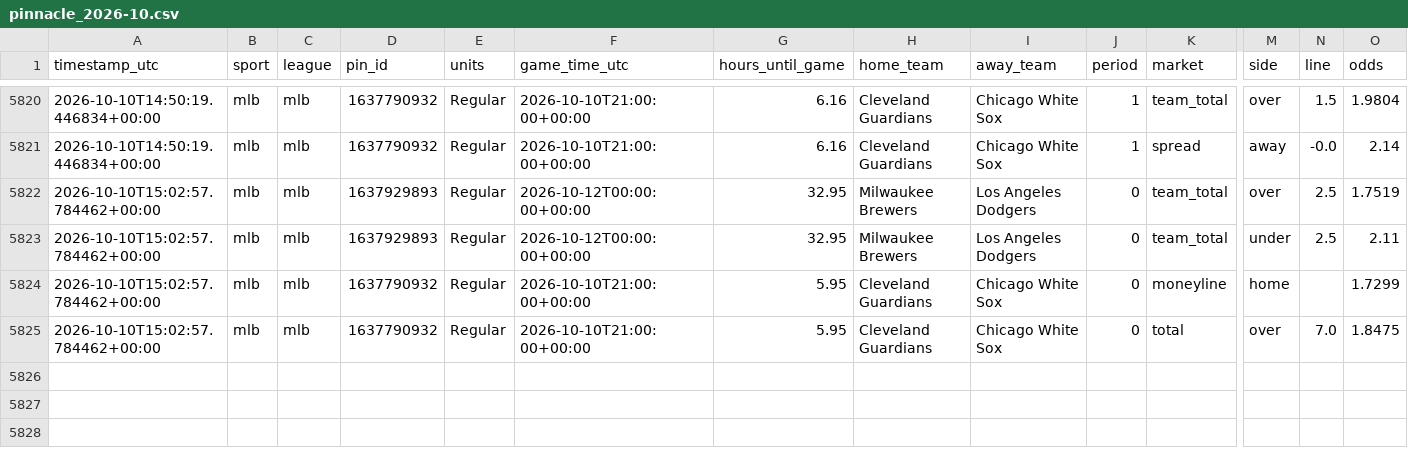
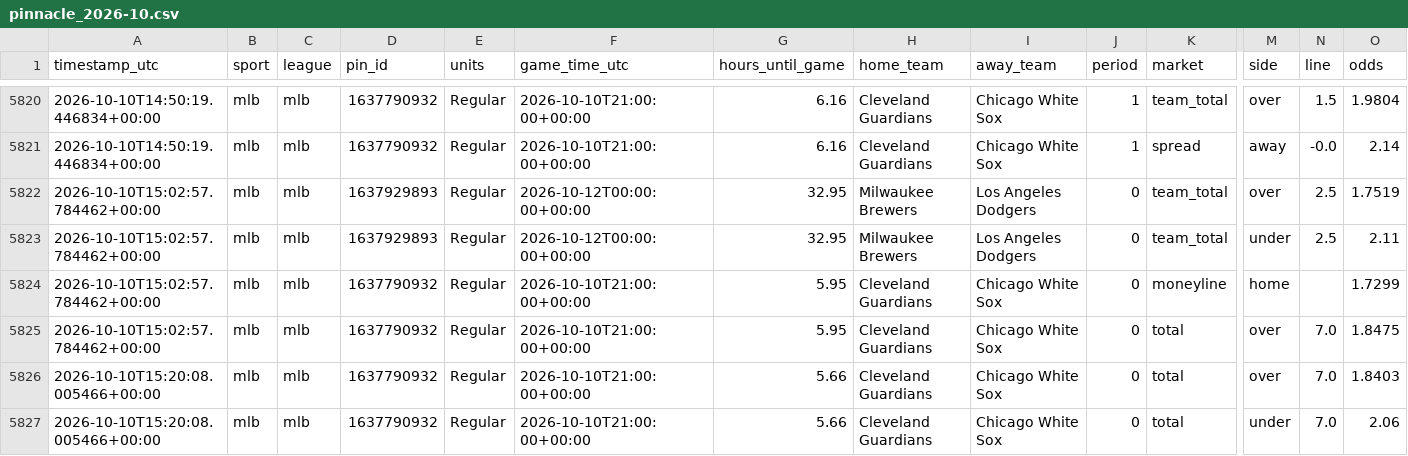
Before and after one commit to fallking123/money-flow-tracker, a CSV file: docs/data/mlb/pinnacle_2026-10.csv, drawn as a sheet; only a part is shown, gaps mark what is left out; rows hold the shown columns only; the diff names each change by its address in the sheet, - before the commit and + after, or states it on an @@ line.

```diff
--- a/docs/data/mlb/pinnacle_2026-10.csv
+++ b/docs/data/mlb/pinnacle_2026-10.csv
+row 5826: 2026-10-10T15:20:08.005466+00:00 | mlb | mlb | 1637790932 | Regular | 2026-10-10T21:00:00+00:00 | 5.66 | Cleveland Guardians | Chicago White Sox | 0 | total | over | 7.0 | 1.8403
+row 5827: 2026-10-10T15:20:08.005466+00:00 | mlb | mlb | 1637790932 | Regular | 2026-10-10T21:00:00+00:00 | 5.66 | Cleveland Guardians | Chicago White Sox | 0 | total | under | 7.0 | 2.06
```
Also changed, not shown: docs/data/mlb/model_picks.csv, docs/data/nfl/model_picks.csv, 9 other files.
